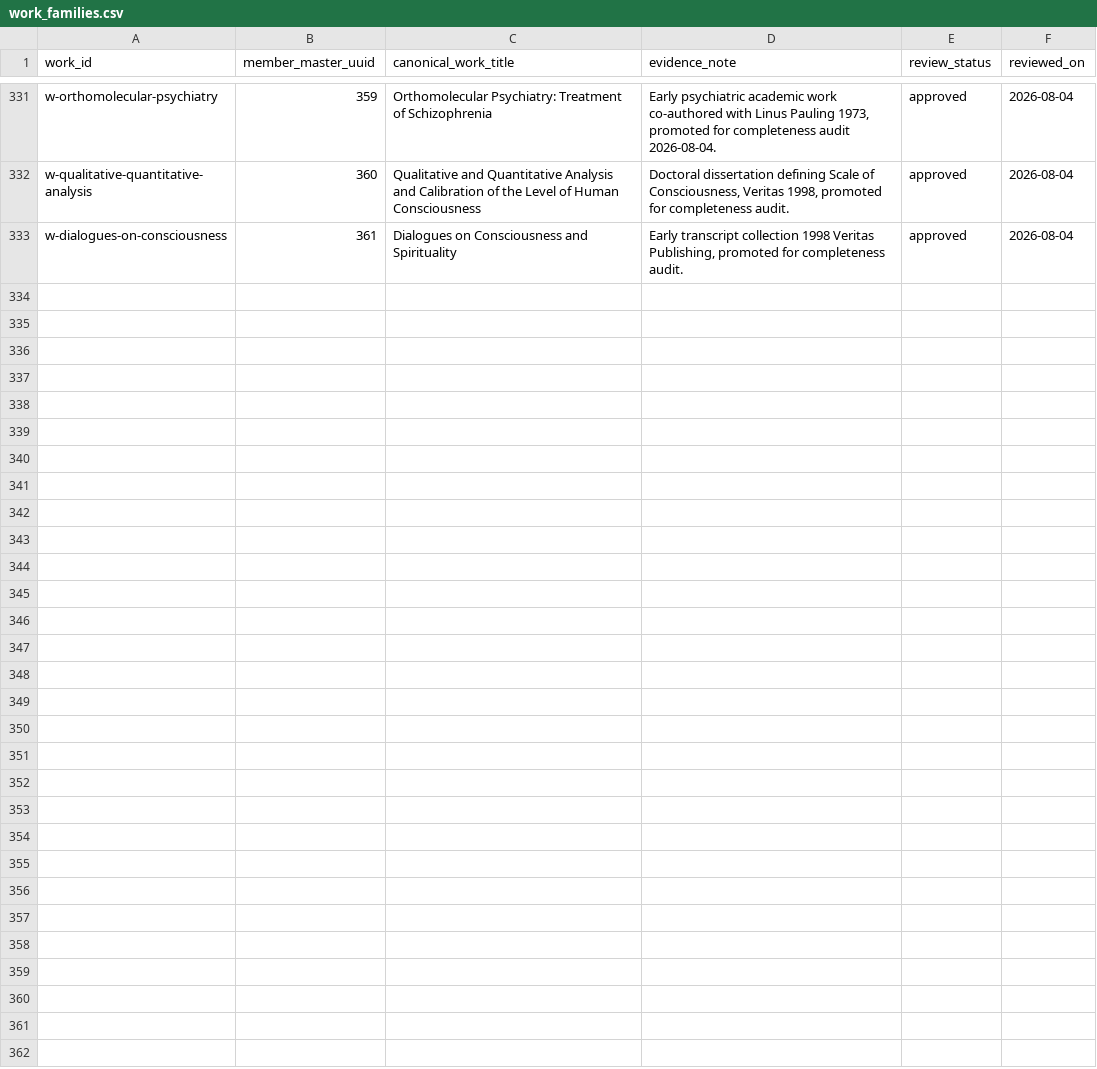
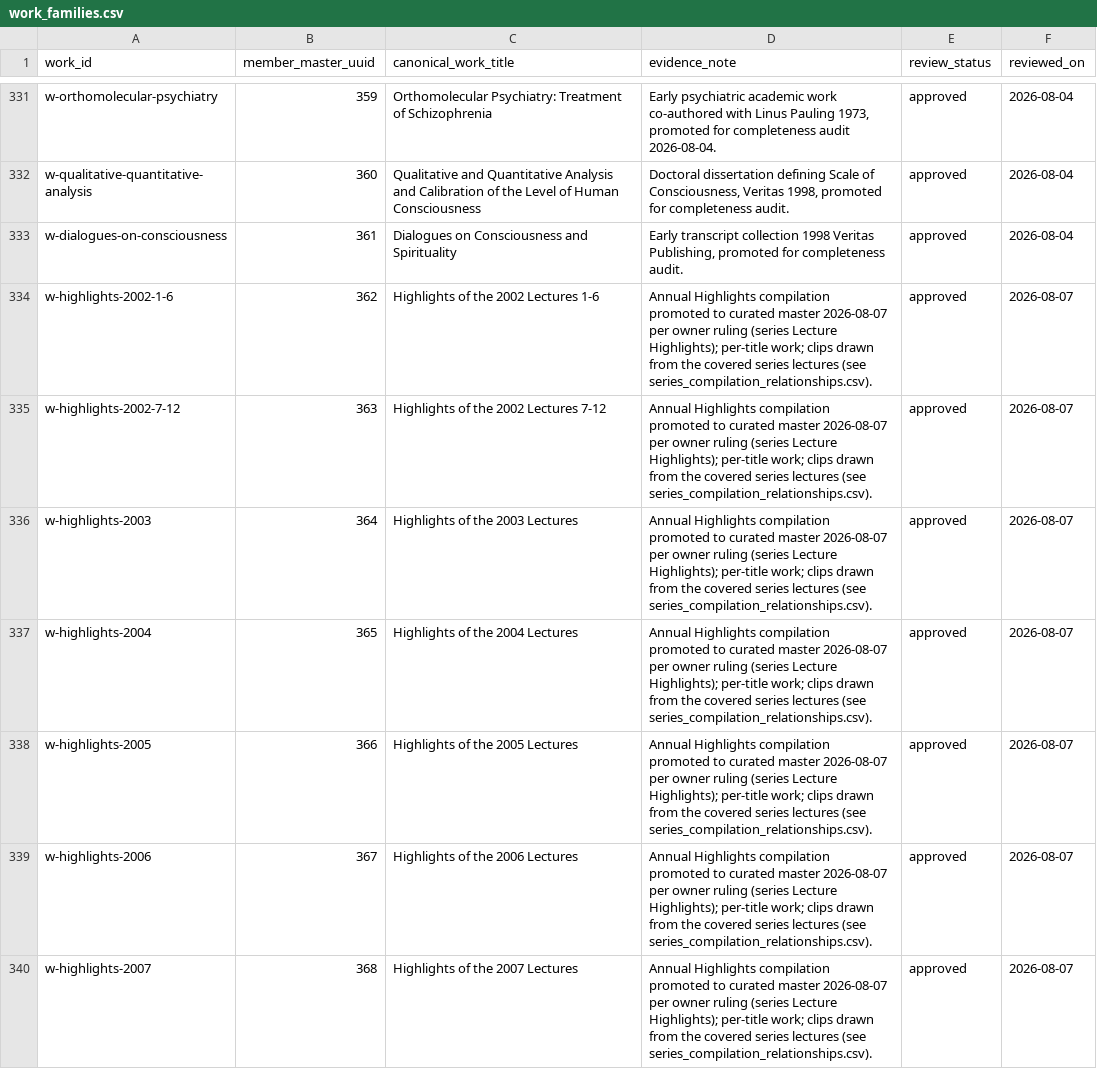
Before and after one commit to 56eli/docsheet, a CSV file: data/work_families.csv, drawn as a sheet; only a part is shown, gaps mark what is left out.

Commit message:
Promote the 7 annual Highlights to curated master (owner ruling)
Owner directive: 'Highlights of the YYYY lectures' become curated master
records in the category Lecture Highlights with year YYYY and proposed
filename equal to the title.

- manual_master_candidates.csv +7, manual_candidate_promotions.csv +7
  (UUIDs 362-368, item_type=highlight, series=Lecture Highlights, year
  from title; format streaming per official storefront pages).
- build_research_master.py: infer_format gains the 'Lecture Highlights'
  category -> streaming rule (+ unit test).
- data/filename_proposal_YYYYMM.csv: +7 rows, filename = title + .mp4
  (363 rows, all unique).
- data/work_families.csv: +7 per-title works (206/339, coverage 363/363).
- veritas_official_products.csv: 7 rows -> matched_by_primary_source
  (362-368); veritas_mapping_decisions.csv: 7 suppression rows lifted
  (18 -> 11); series_category_mapping.csv: 7 proposed -> approved
  (R1 Lecture Highlights; 186 mappings, 176 approved).
- year_provenance.csv extended (CRLF preserved); manual_candidate_
  promotions.csv historical unquoted-comma rows re-quoted (hygiene).
- Regenerated master (363), Everything (376; candidate_veritas 8 -> 1),
  relationships (343 = 335 derived + 8), Pages outputs, reconciliation.
- Docs synced: README, NEXT_AGENT_HANDOFF, FILENAME_PROPOSAL_V4,
  YEAR_COLUMN_PROVENANCE, decisions/HIGHLIGHTS_COMPILATION_DECISIONS.md
  (superseded note), deep-audit sync note, session audit addendum.

5 --check modes green, 107/107 tests, 91% coverage.

Co-authored-by: arena-agent <297053741+arena-agent@users.noreply.github.com>

```diff
--- a/data/work_families.csv
+++ b/data/work_families.csv
@@ -333 +333,8 @@ w-qualitative-quantitative-analysis,360,Qualitative and Quantitative Analysis an
 w-dialogues-on-consciousness,361,Dialogues on Consciousness and Spirituality,"Early transcript collection 1998 Veritas Publishing, promoted for completeness audit.",approved,2026-08-04
+w-highlights-2002-1-6,362,Highlights of the 2002 Lectures 1-6,Annual Highlights compilation promoted to curated master 2026-08-07 per owner ruling (series Lecture Highlights); per-title work; clips drawn from the covered series lectures (see series_compilation_relationships.csv).,approved,2026-08-07
+w-highlights-2002-7-12,363,Highlights of the 2002 Lectures 7-12,Annual Highlights compilation promoted to curated master 2026-08-07 per owner ruling (series Lecture Highlights); per-title work; clips drawn from the covered series lectures (see series_compilation_relationships.csv).,approved,2026-08-07
+w-highlights-2003,364,Highlights of the 2003 Lectures,Annual Highlights compilation promoted to curated master 2026-08-07 per owner ruling (series Lecture Highlights); per-title work; clips drawn from the covered series lectures (see series_compilation_relationships.csv).,approved,2026-08-07
+w-highlights-2004,365,Highlights of the 2004 Lectures,Annual Highlights compilation promoted to curated master 2026-08-07 per owner ruling (series Lecture Highlights); per-title work; clips drawn from the covered series lectures (see series_compilation_relationships.csv).,approved,2026-08-07
+w-highlights-2005,366,Highlights of the 2005 Lectures,Annual Highlights compilation promoted to curated master 2026-08-07 per owner ruling (series Lecture Highlights); per-title work; clips drawn from the covered series lectures (see series_compilation_relationships.csv).,approved,2026-08-07
+w-highlights-2006,367,Highlights of the 2006 Lectures,Annual Highlights compilation promoted to curated master 2026-08-07 per owner ruling (series Lecture Highlights); per-title work; clips drawn from the covered series lectures (see series_compilation_relationships.csv).,approved,2026-08-07
+w-highlights-2007,368,Highlights of the 2007 Lectures,Annual Highlights compilation promoted to curated master 2026-08-07 per owner ruling (series Lecture Highlights); per-title work; clips drawn from the covered series lectures (see series_compilation_relationships.csv).,approved,2026-08-07
```
Also changed, not shown: data/manual_candidate_promotions.csv, data/manual_master_candidates.csv, 26 other files.
